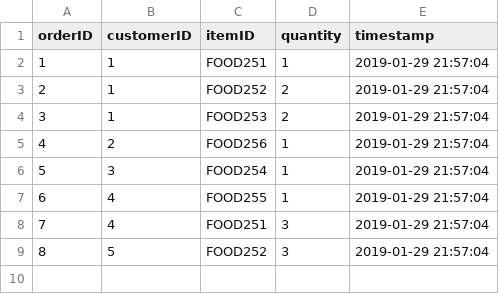
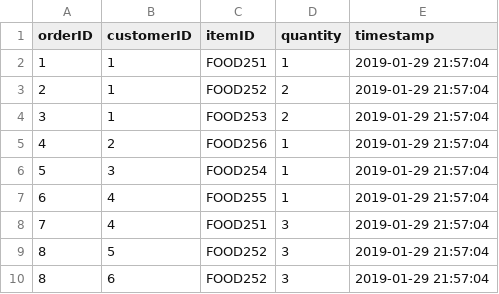
Before and after one commit to henaraihan/SmartCafe, a CSV file: ExistingOrder.csv, drawn as a sheet; the diff names each change by its address in the sheet, - before the commit and + after, or states it on an @@ line.

Commit message:
GUI design change....for taking new orders

```diff
--- a/ExistingOrder.csv
+++ b/ExistingOrder.csv
+row 10: 8 | 6 | FOOD252 | 3 | 2019-01-29 21:57:04
```
Also changed, not shown: Menu.csv, 5 other files.
